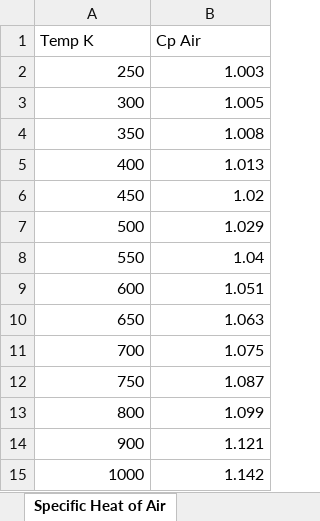
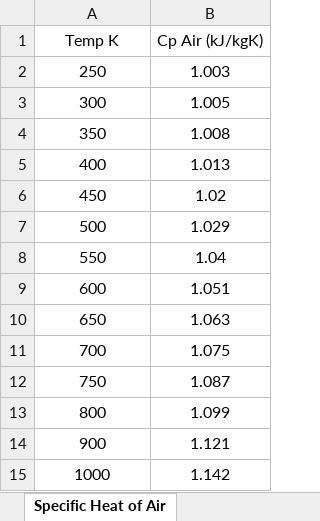
Before and after one commit to NickAgtual/Energy-And-Thermal-Systems-Analysis-And-Design, an Excel workbook: Final Project/ME 555 Final Project Lookup Tables.xlsm, sheet Specific Heat of Air, drawn as a sheet; values as stored, in another font and other column widths than the file's, no borders; the diff names each change by its address in the sheet, - before the commit and + after, or states it on an @@ line.

```diff
--- a/Final Project/ME 555 Final Project Lookup Tables.xlsm (sheet Specific Heat of Air)
+++ b/Final Project/ME 555 Final Project Lookup Tables.xlsm (sheet Specific Heat of Air)
-A1:B1 alignment: left
+A1:B1 alignment: center
-B1: Cp Air
+B1: Cp Air (kJ/kgK)
-A2:B15 alignment: right
+A2:B15 alignment: center
```
Also changed, not shown: other sheet tabs, 2 other files.
